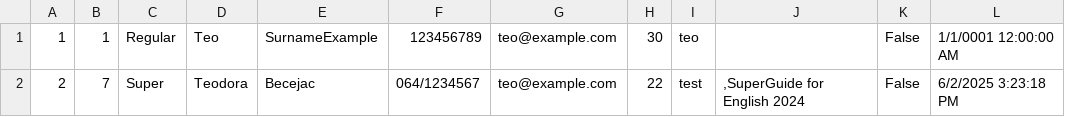
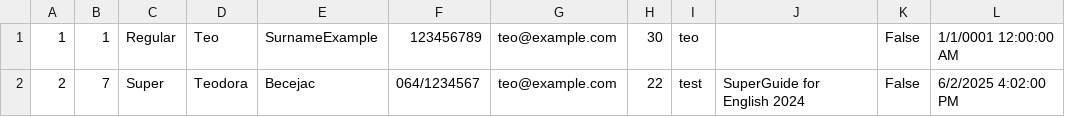
Before and after one commit to katarinap02/booking-application, a CSV file: Resources/Data/guide_info.csv, drawn as a sheet.

```diff
--- a/Resources/Data/guide_info.csv
+++ b/Resources/Data/guide_info.csv
@@ -1,2 +1,2 @@
 1|1|Regular|Teo|SurnameExample|123456789|teo@example.com|30|teo||False|1/1/0001 12:00:00 AM
-2|7|Super|Teodora|Becejac|064/1234567|teo@example.com|22|test|,SuperGuide for English 2024|False|6/2/2025 3:23:18 PM
+2|7|Super|Teodora|Becejac|064/1234567|teo@example.com|22|test|SuperGuide for English 2024|False|6/2/2025 4:02:00 PM
```
Also changed, not shown: 3 other files.
